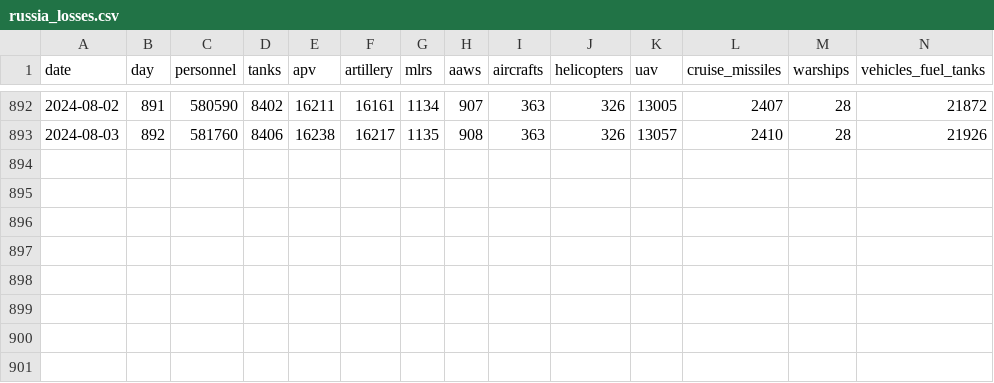
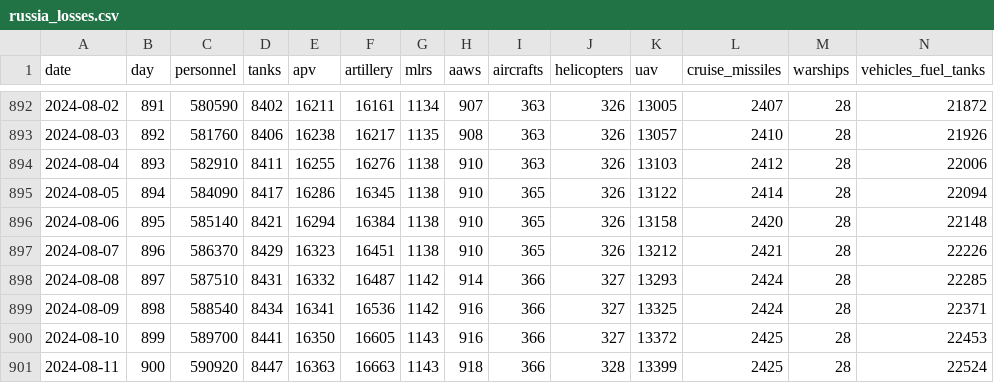
Before and after one commit to romansverdan/russian-Losses-in-Ukraine, a CSV file: data/russia_losses.csv, drawn as a sheet; only a part is shown, gaps mark what is left out; rows hold the shown columns only; the diff names each change by its address in the sheet, - before the commit and + after, or states it on an @@ line.

Commit message:
data upd

```diff
--- a/data/russia_losses.csv
+++ b/data/russia_losses.csv
+row 894: 2024-08-04 | 893 | 582910 | 8411 | 16255 | 16276 | 1138 | 910 | 363 | 326 | 13103 | 2412 | 28 | 22006
+row 895: 2024-08-05 | 894 | 584090 | 8417 | 16286 | 16345 | 1138 | 910 | 365 | 326 | 13122 | 2414 | 28 | 22094
+row 896: 2024-08-06 | 895 | 585140 | 8421 | 16294 | 16384 | 1138 | 910 | 365 | 326 | 13158 | 2420 | 28 | 22148
+row 897: 2024-08-07 | 896 | 586370 | 8429 | 16323 | 16451 | 1138 | 910 | 365 | 326 | 13212 | 2421 | 28 | 22226
+row 898: 2024-08-08 | 897 | 587510 | 8431 | 16332 | 16487 | 1142 | 914 | 366 | 327 | 13293 | 2424 | 28 | 22285
+row 899: 2024-08-09 | 898 | 588540 | 8434 | 16341 | 16536 | 1142 | 916 | 366 | 327 | 13325 | 2424 | 28 | 22371
+row 900: 2024-08-10 | 899 | 589700 | 8441 | 16350 | 16605 | 1143 | 916 | 366 | 327 | 13372 | 2425 | 28 | 22453
+row 901: 2024-08-11 | 900 | 590920 | 8447 | 16363 | 16663 | 1143 | 918 | 366 | 328 | 13399 | 2425 | 28 | 22524
```
Also changed, not shown: 8 other files.
